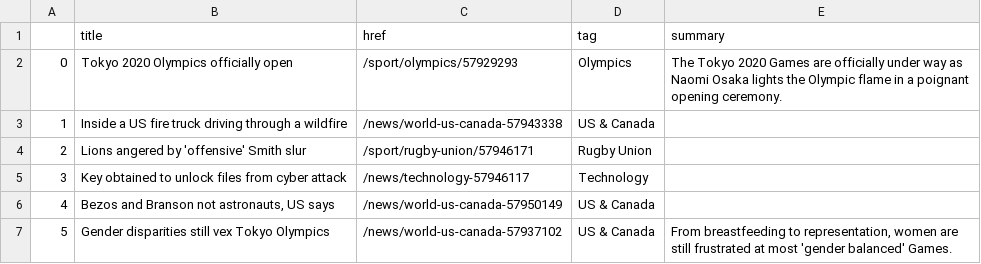
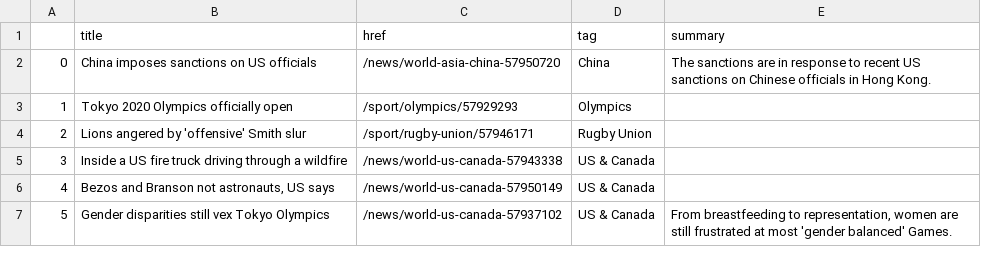
Before and after one commit to jbolster252/scraper.py, a CSV file: bbc-headlines.csv, drawn as a sheet; only a part is shown; removed rows and columns are numbered as before the commit, all else as after; the diff names each change by its address in the sheet, - before the commit and + after, or states it on an @@ line.

```diff
--- a/bbc-headlines.csv
+++ b/bbc-headlines.csv
+row 2: 0 | China imposes sanctions on US officials | /news/world-asia-china-57950720 | China | The sanctions are in response to recent US sanctions on Chinese officials in Hong Kong.
@@ column A renumbered between rows 3 and 5 @@
-E3 (summary): The Tokyo 2020 Games are officially under way as Naomi Osaka lights the Olympic flame in a poignant opening ceremony.
+E3 (summary): (empty)
-row 5: 3 | Key obtained to unlock files from cyber attack | /news/technology-57946117 | Technology
```
